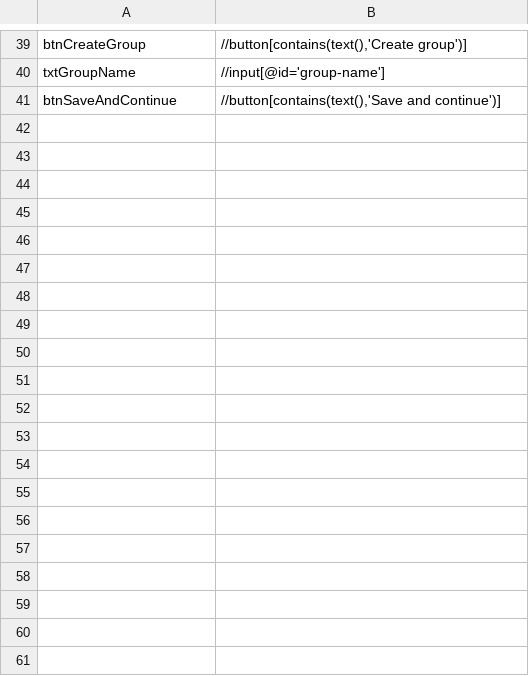
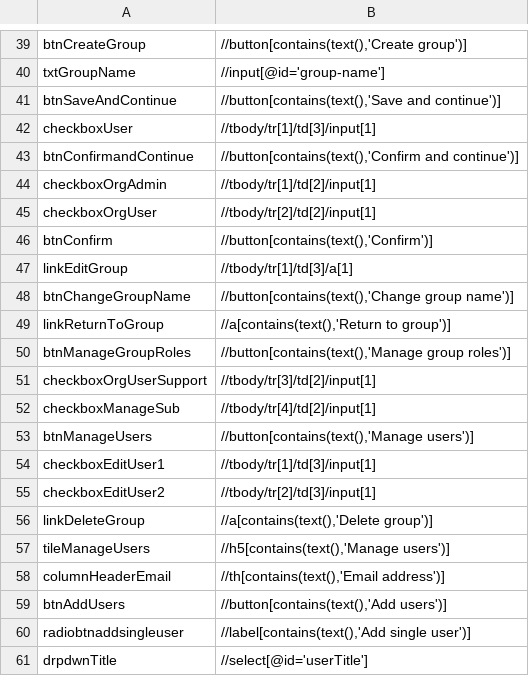
Before and after one commit to RubanPrasath-bc/sso-test, a CSV file: CCS_UI_Automation/CCS.UITests.Data/PageElements.csv, drawn as a sheet; only a part is shown, gaps mark what is left out; the diff covers the shown part only.

Commit message:
Adding and editing automation scripts for all the functionalities

```diff
--- a/CCS_UI_Automation/CCS.UITests.Data/PageElements.csv
+++ b/CCS_UI_Automation/CCS.UITests.Data/PageElements.csv
@@ -41 +41,21 @@ txtGroupName,"//input[@id='group-name']"
 btnSaveAndContinue,"//button[contains(text(),'Save and continue')]"
+checkboxUser,"//tbody/tr[1]/td[3]/input[1]"
+btnConfirmandContinue,"//button[contains(text(),'Confirm and continue')]"
+checkboxOrgAdmin,"//tbody/tr[1]/td[2]/input[1]"
+checkboxOrgUser,"//tbody/tr[2]/td[2]/input[1]"
+btnConfirm,"//button[contains(text(),'Confirm')]"
+linkEditGroup,"//tbody/tr[1]/td[3]/a[1]"
+btnChangeGroupName,"//button[contains(text(),'Change group name')]"
+linkReturnToGroup,"//a[contains(text(),'Return to group')]"
+btnManageGroupRoles,"//button[contains(text(),'Manage group roles')]"
+checkboxOrgUserSupport,"//tbody/tr[3]/td[2]/input[1]"
+checkboxManageSub,"//tbody/tr[4]/td[2]/input[1]"
+btnManageUsers,"//button[contains(text(),'Manage users')]"
+checkboxEditUser1,"//tbody/tr[1]/td[3]/input[1]"
+checkboxEditUser2,"//tbody/tr[2]/td[3]/input[1]"
+linkDeleteGroup,"//a[contains(text(),'Delete group')]"
+tileManageUsers,"//h5[contains(text(),'Manage users')]"
+columnHeaderEmail,"//th[contains(text(),'Email address')]"
+btnAddUsers,"//button[contains(text(),'Add users')]"
+radiobtnaddsingleuser,"//label[contains(text(),'Add single user')]"
+drpdwnTitle,"//select[@id='userTitle']"
```
Also changed, not shown: 26 added rows, 1 removed row and 2 edited cells elsewhere in this file, 22 other files.
